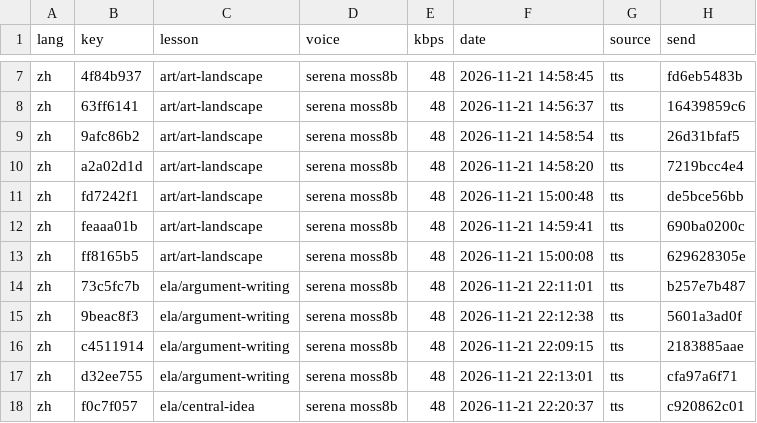
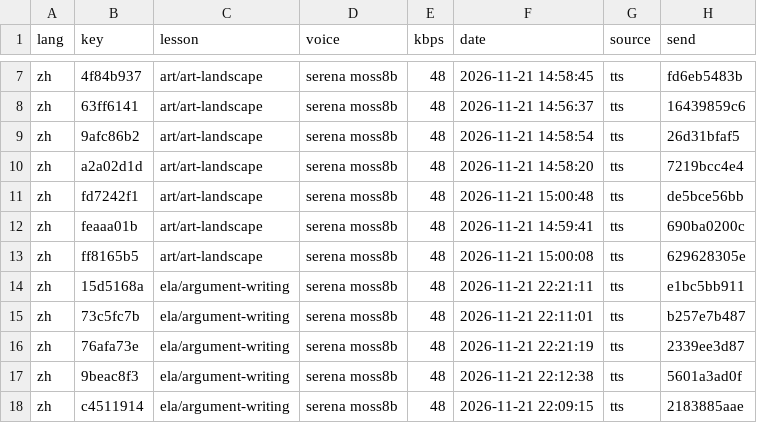
Before and after one commit to gladcolor/gc-audio-lang-math, a TSV file: status/ledger.tsv, drawn as a sheet; only a part is shown, gaps mark what is left out; the shorter side is filled out with more unchanged rows; the diff names each change by its address in the sheet, - before the commit and + after, or states it on an @@ line.

Commit message:
ela/argument-writing: read-aloud (run) - finished (6/6 serena)

```diff
--- a/status/ledger.tsv
+++ b/status/ledger.tsv
+row 14: zh | 15d5168a | ela/argument-writing | serena moss8b | 48 | 2026-11-21 22:21:11 | tts | e1bc5bb911
+row 16: zh | 76afa73e | ela/argument-writing | serena moss8b | 48 | 2026-11-21 22:21:19 | tts | 2339ee3d87
```
Also changed, not shown: 5 other files.
